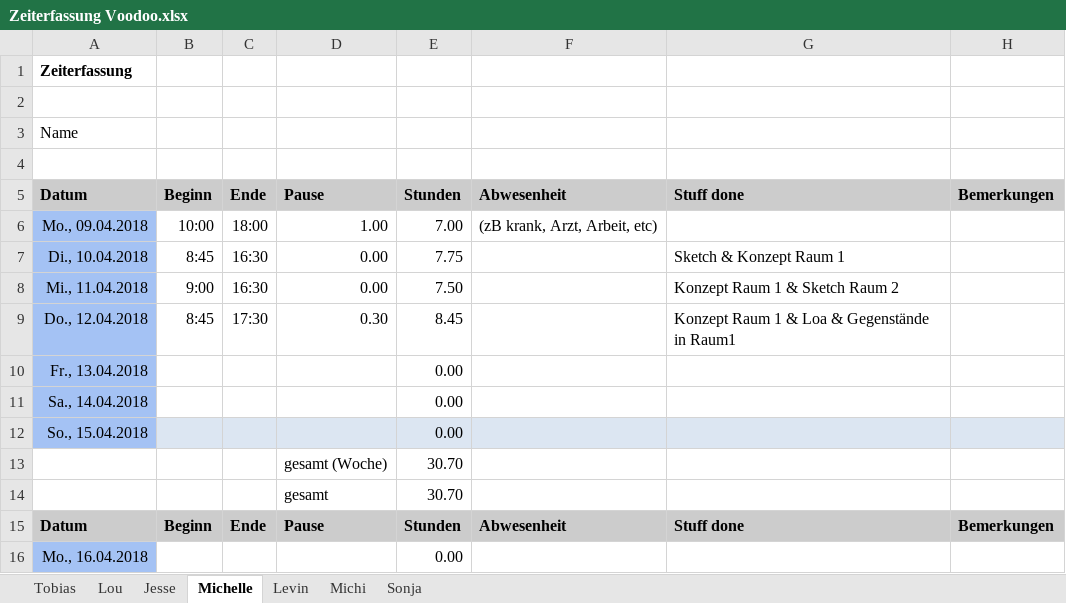
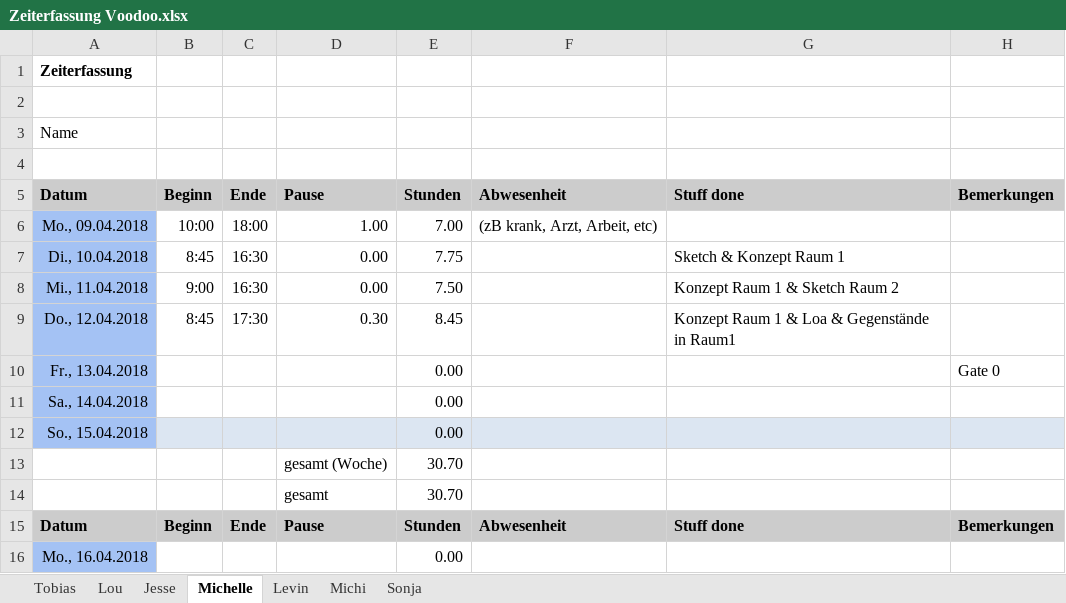
Before and after one commit to ArtjomProGrammer/Voodoo, an Excel workbook: _Organisation/Zeitplanung/Zeiterfassung Voodoo.xlsx, sheet Michelle, drawn as a sheet; only a part is shown; values as stored, in another font and other column widths than the file's, no borders; the diff names each change by its address in the sheet, - before the commit and + after, or states it on an @@ line.

Commit message:
Zeiterfassung

```diff
--- a/_Organisation/Zeitplanung/Zeiterfassung Voodoo.xlsx (sheet Michelle)
+++ b/_Organisation/Zeitplanung/Zeiterfassung Voodoo.xlsx (sheet Michelle)
-H10: (empty)
+H10: Gate 0
```
